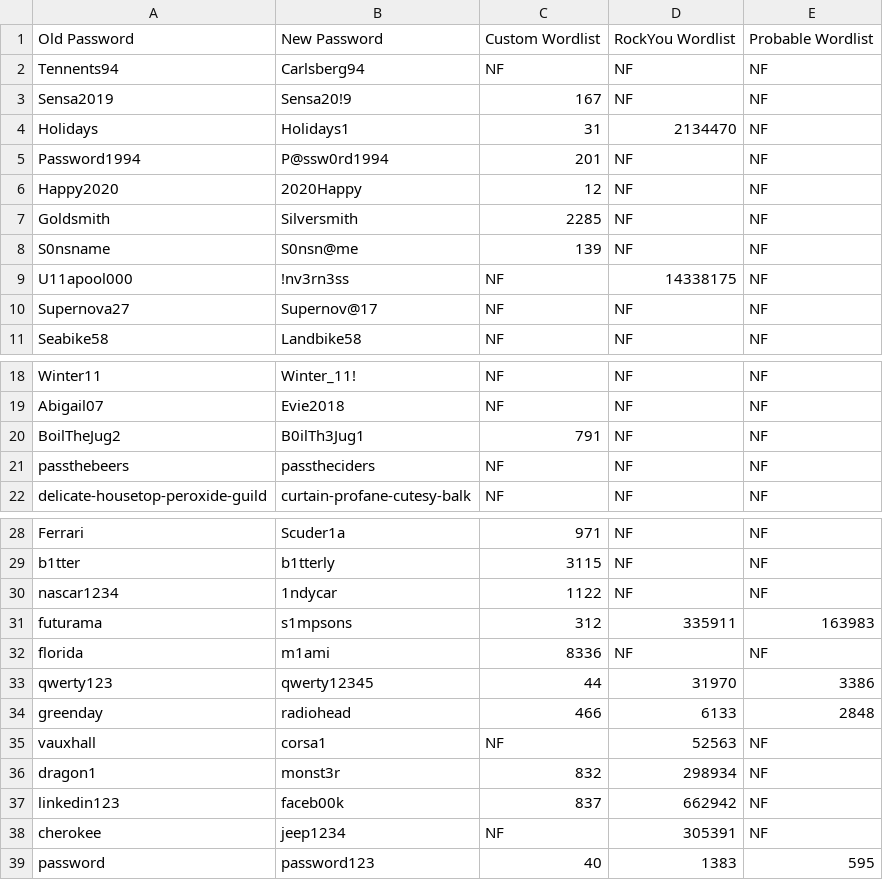
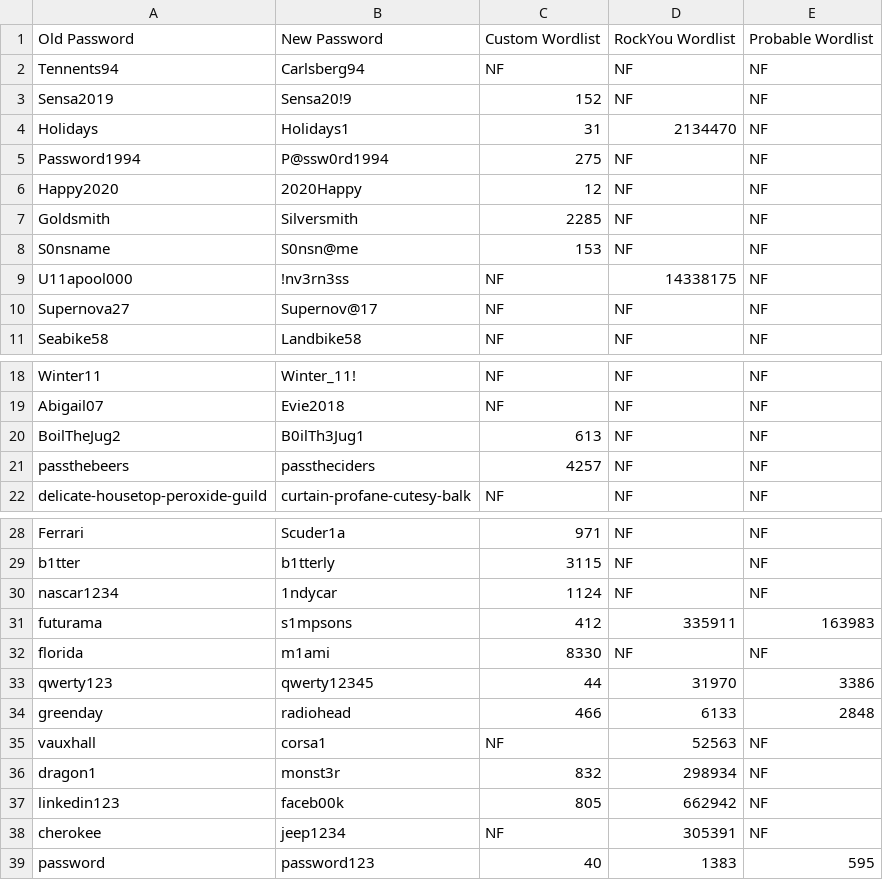
Before and after one commit to zack-not-zac/NLPasswords, a CSV file: testing/testresults.csv, drawn as a sheet; only a part is shown, gaps mark what is left out.

```diff
--- a/testing/testresults.csv
+++ b/testing/testresults.csv
@@ -2,8 +2,8 @@ Old Password,New Password,Custom Wordlist,RockYou Wordlist,Probable Wordlist
 Tennents94,Carlsberg94,NF,NF,NF
-Sensa2019,Sensa20!9,167,NF,NF
+Sensa2019,Sensa20!9,152,NF,NF
 Holidays,Holidays1,31,2134470,NF
-Password1994,P@ssw0rd1994,201,NF,NF
+Password1994,P@ssw0rd1994,275,NF,NF
 Happy2020,2020Happy,12,NF,NF
 Goldsmith,Silversmith,2285,NF,NF
-S0nsname,S0nsn@me,139,NF,NF
+S0nsname,S0nsn@me,153,NF,NF
 U11apool000,!nv3rn3ss,NF,14338175,NF
@@ -19,4 +19,4 @@ Winter11,Winter_11!,NF,NF,NF
 Abigail07,Evie2018,NF,NF,NF
-BoilTheJug2,B0ilTh3Jug1,791,NF,NF
-passthebeers,passtheciders,NF,NF,NF
+BoilTheJug2,B0ilTh3Jug1,613,NF,NF
+passthebeers,passtheciders,4257,NF,NF
 delicate-housetop-peroxide-guild,curtain-profane-cutesy-balk,NF,NF,NF
@@ -29,5 +29,5 @@ Ferrari,Scuder1a,971,NF,NF
 b1tter,b1tterly,3115,NF,NF
-nascar1234,1ndycar,1122,NF,NF
-futurama,s1mpsons,312,335911,163983
-florida,m1ami,8336,NF,NF
+nascar1234,1ndycar,1124,NF,NF
+futurama,s1mpsons,412,335911,163983
+florida,m1ami,8330,NF,NF
 qwerty123,qwerty12345,44,31970,3386
@@ -36,3 +36,3 @@ vauxhall,corsa1,NF,52563,NF
 dragon1,monst3r,832,298934,NF
-linkedin123,faceb00k,837,662942,NF
+linkedin123,faceb00k,805,662942,NF
 cherokee,jeep1234,NF,305391,NF
```
Also changed, not shown: 2 other files.
